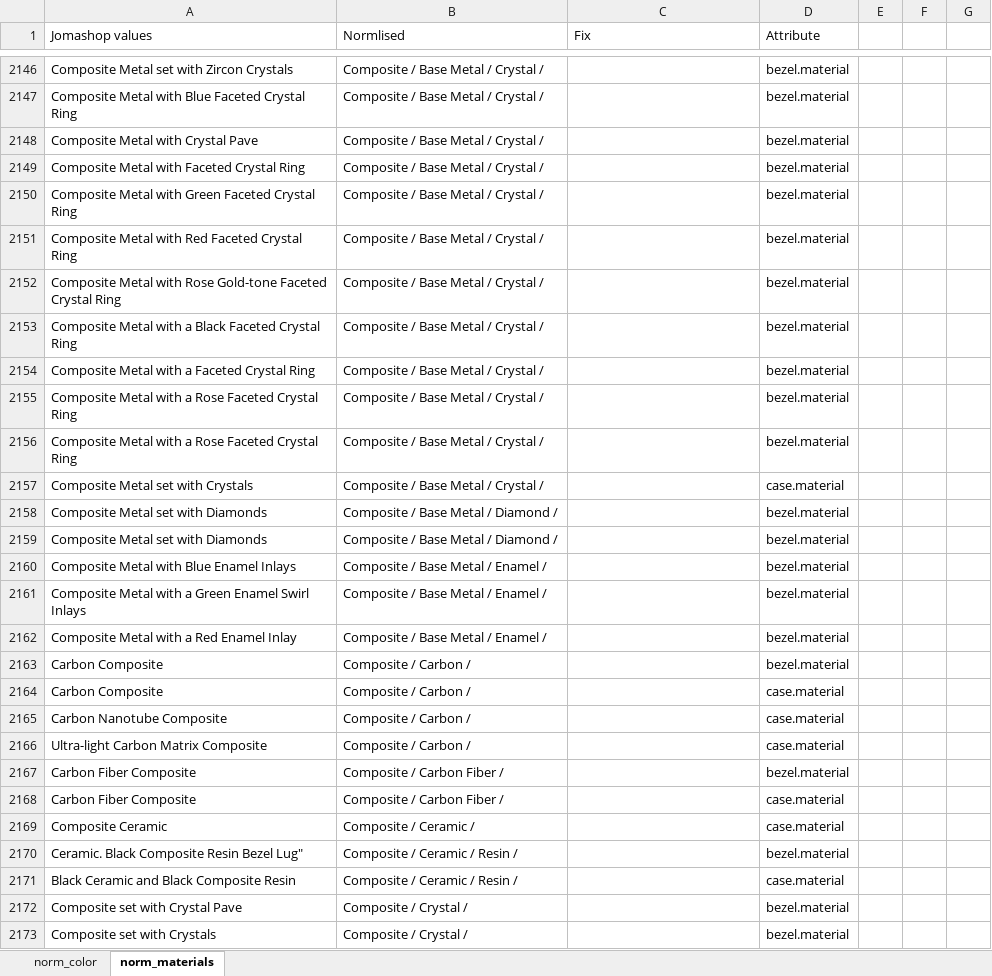
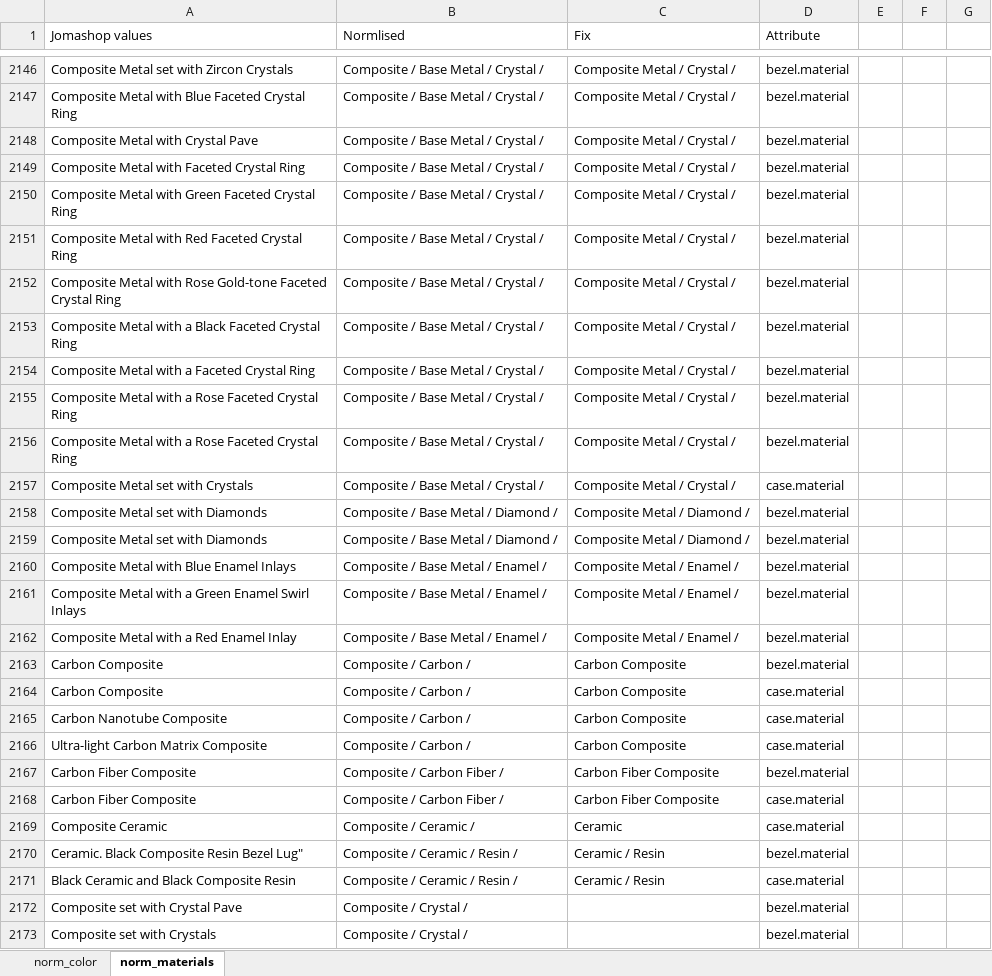
Before and after one commit to lcchai-sg/rabbit, an Excel workbook: scrape/joma/norm_color_materials.xlsx, sheet norm_materials, drawn as a sheet; only a part is shown, gaps mark what is left out; values as stored, in another font and other column widths than the file's, no cell formats; the diff covers the shown part only; the diff names each change by its address in the sheet, - before the commit and + after, or states it on an @@ line.

```diff
--- a/scrape/joma/norm_color_materials.xlsx (sheet norm_materials)
+++ b/scrape/joma/norm_color_materials.xlsx (sheet norm_materials)
-C2146:C2157 (Fix): (empty)
+C2146:C2157 (Fix): Composite Metal / Crystal /
-C2158:C2159 (Fix): (empty)
+C2158:C2159 (Fix): Composite Metal / Diamond /
-C2160:C2162 (Fix): (empty)
+C2160:C2162 (Fix): Composite Metal / Enamel /
-C2163:C2166 (Fix): (empty)
+C2163:C2166 (Fix): Carbon Composite
-C2167:C2168 (Fix): (empty)
+C2167:C2168 (Fix): Carbon Fiber Composite
-C2169 (Fix): (empty)
+C2169 (Fix): Ceramic
-C2170:C2171 (Fix): (empty)
+C2170:C2171 (Fix): Ceramic / Resin
```
Also changed, not shown: 176 edited cells elsewhere in this sheet, cell formats, 1 other file.
